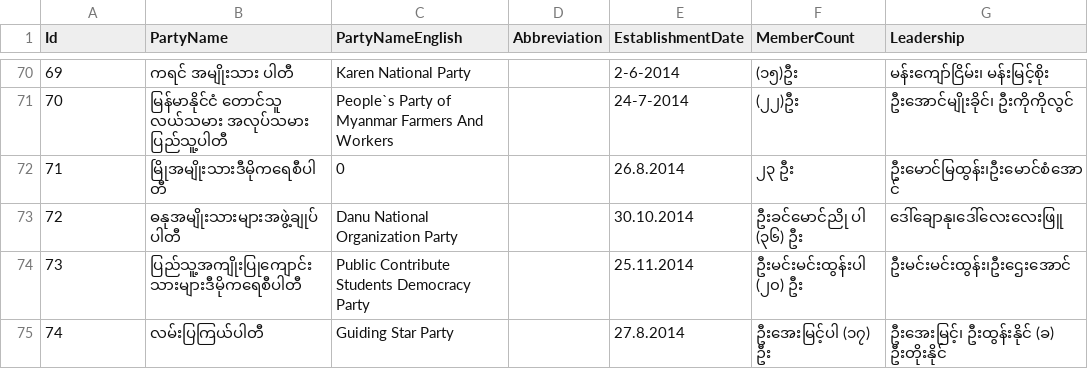
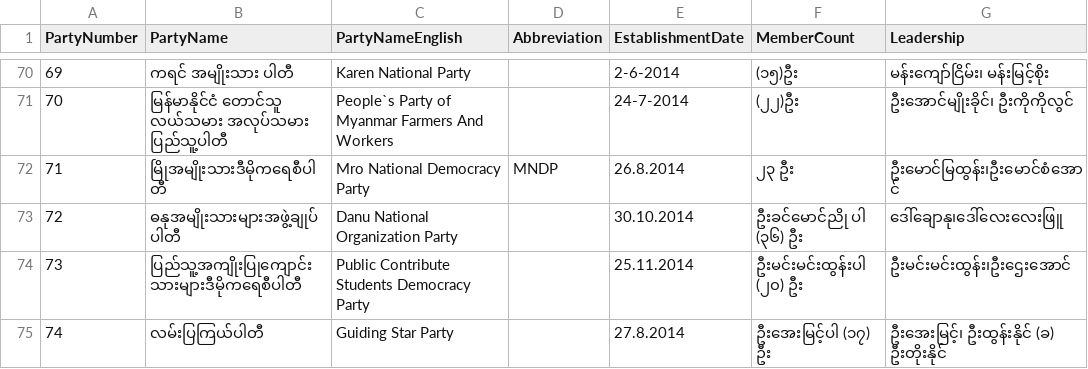
Before and after one commit to MyanmarAPI/candidate-endpoint, a CSV file: storage/data/party.csv, drawn as a sheet; only a part is shown, gaps mark what is left out; the diff names each change by its address in the sheet, - before the commit and + after, or states it on an @@ line.

Commit message:
update party data

```diff
--- a/storage/data/party.csv
+++ b/storage/data/party.csv
-A1: Id
+A1: PartyNumber
-C72 (PartyNameEnglish): 0
+C72 (PartyNameEnglish): Mro National Democracy Party
-D72 (Abbreviation): (empty)
+D72 (Abbreviation): MNDP
```
